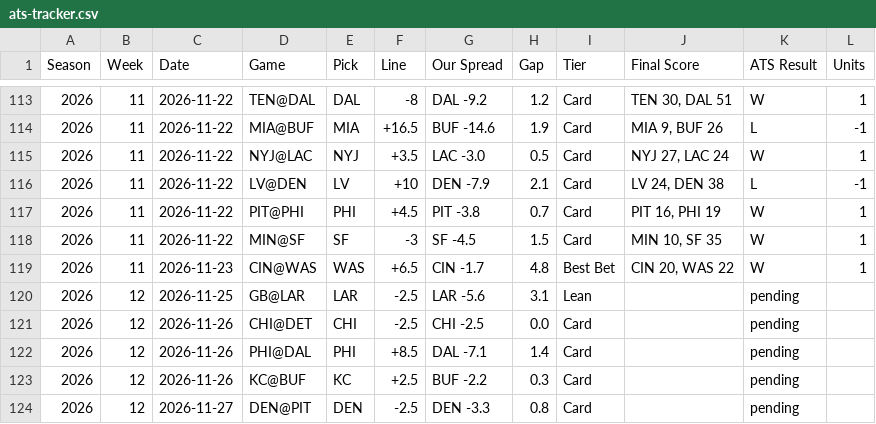
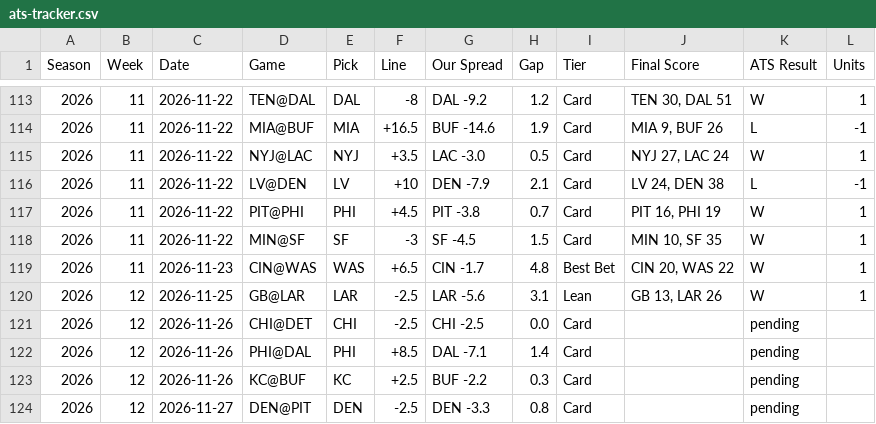
Before and after one commit to phoustonnow-spec/vectorpicks, a CSV file: data/ats-tracker.csv, drawn as a sheet; only a part is shown, gaps mark what is left out.

```diff
--- a/data/ats-tracker.csv
+++ b/data/ats-tracker.csv
@@ -119,3 +119,3 @@ Season,Week,Date,Game,Pick,Line,Our Spread,Gap,Tier,Final Score,ATS Result,Units
 2026,11,2026-11-23,CIN@WAS,WAS,+6.5,CIN -1.7,4.8,Best Bet,"CIN 20, WAS 22",W,1
-2026,12,2026-11-25,GB@LAR,LAR,-2.5,LAR -5.6,3.1,Lean,,pending,
+2026,12,2026-11-25,GB@LAR,LAR,-2.5,LAR -5.6,3.1,Lean,"GB 13, LAR 26",W,1
 2026,12,2026-11-26,CHI@DET,CHI,-2.5,CHI -2.5,0.0,Card,,pending,
```
Also changed, not shown: 14 other files.
